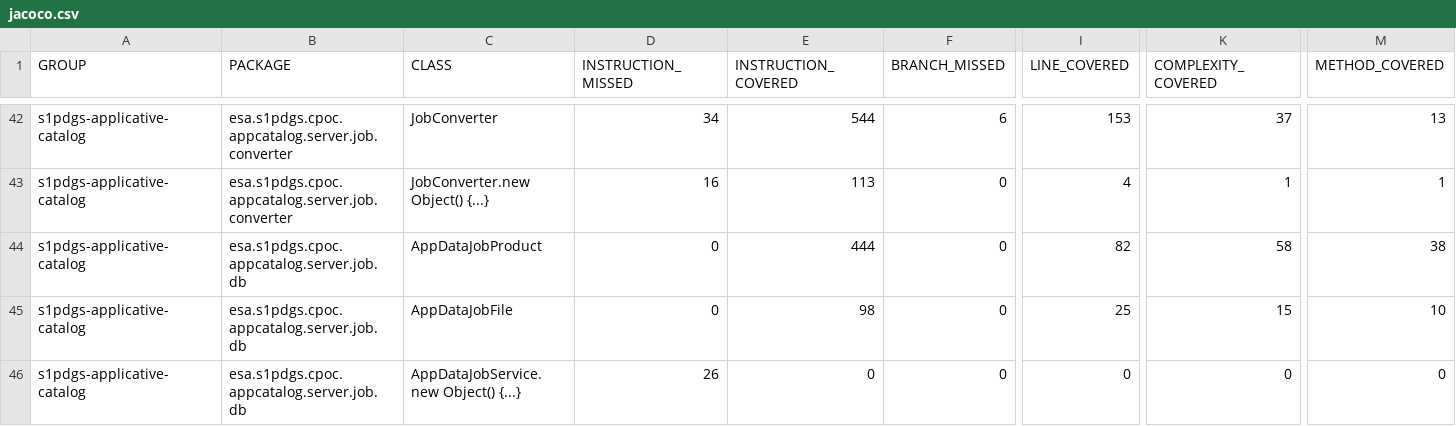
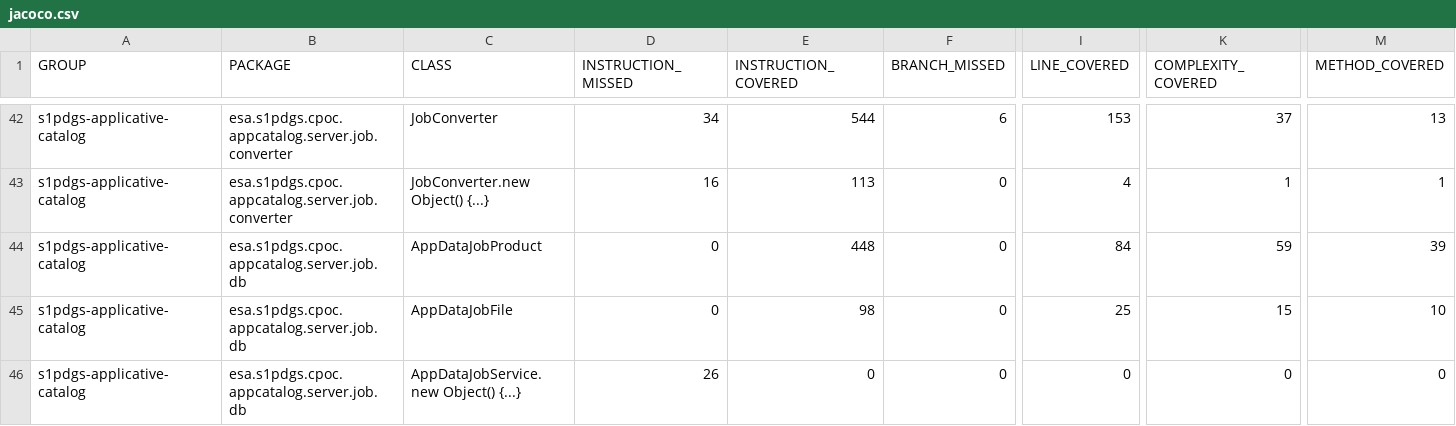
Before and after one commit to COPRS/production-common, a CSV file: build/html-reports/jacoco-ut/jacoco.csv, drawn as a sheet; only a part is shown, gaps mark what is left out; the diff names each change by its address in the sheet, - before the commit and + after, or states it on an @@ line.

```diff
--- a/build/html-reports/jacoco-ut/jacoco.csv
+++ b/build/html-reports/jacoco-ut/jacoco.csv
-E44 (INSTRUCTION_COVERED): 444
+E44 (INSTRUCTION_COVERED): 448
-I44 (LINE_COVERED): 82
+I44 (LINE_COVERED): 84
-K44 (COMPLEXITY_COVERED): 58
+K44 (COMPLEXITY_COVERED): 59
-M44 (METHOD_COVERED): 38
+M44 (METHOD_COVERED): 39
```
Also changed, not shown: 12 other files.
